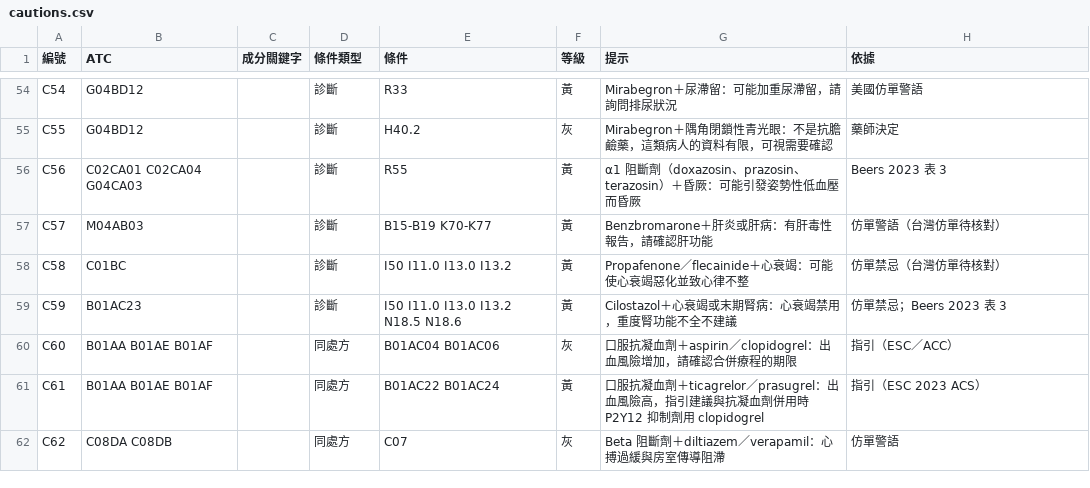
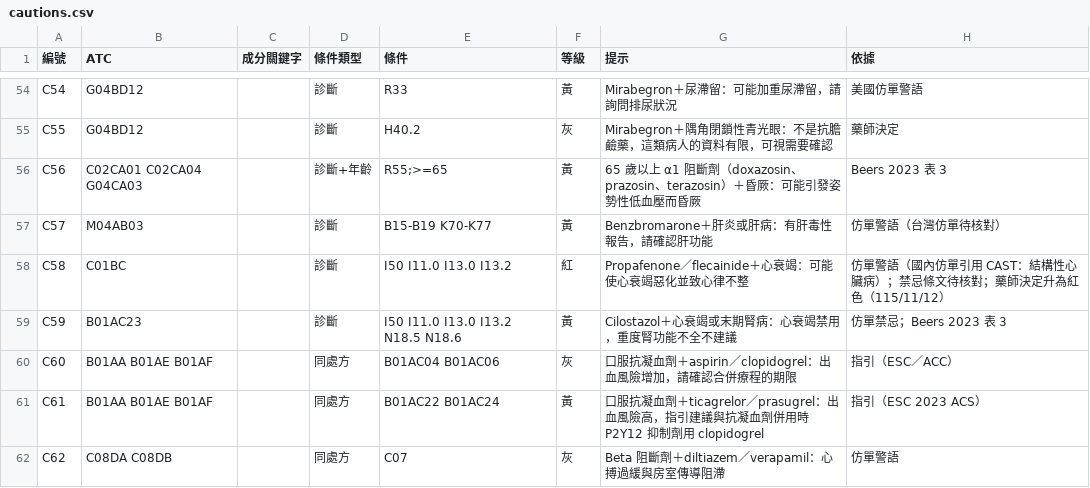
Before and after one commit to whyfenta/GTsloth-s-eye, a CSV file: docs/reference/rx-rules/cautions.csv, drawn as a sheet; only a part is shown, gaps mark what is left out.

```diff
--- a/docs/reference/rx-rules/cautions.csv
+++ b/docs/reference/rx-rules/cautions.csv
@@ -55,5 +55,5 @@ C54,G04BD12,,診斷,R33,黃,Mirabegron＋尿滯留：可能加重尿滯留，請
 C55,G04BD12,,診斷,H40.2,灰,Mirabegron＋隅角閉鎖性青光眼：不是抗膽鹼藥，這類病人的資料有限，可視需要確認,藥師決定
-C56,C02CA01 C02CA04 G04CA03,,診斷,R55,黃,α1 阻斷劑（doxazosin、prazosin、terazosin）＋昏厥：可能引發姿勢性低血壓而昏厥,Beers 2023 表 3
+C56,C02CA01 C02CA04 G04CA03,,診斷+年齡,R55;>=65,黃,65 歲以上 α1 阻斷劑（doxazosin、prazosin、terazosin）＋昏厥：可能引發姿勢性低血壓而昏厥,Beers 2023 表 3
 C57,M04AB03,,診斷,B15-B19 K70-K77,黃,Benzbromarone＋肝炎或肝病：有肝毒性報告，請確認肝功能,仿單警語（台灣仿單待核對）
-C58,C01BC,,診斷,I50 I11.0 I13.0 I13.2,黃,Propafenone／flecainide＋心衰竭：可能使心衰竭惡化並致心律不整,仿單禁忌（台灣仿單待核對）
+C58,C01BC,,診斷,I50 I11.0 I13.0 I13.2,紅,Propafenone／flecainide＋心衰竭：可能使心衰竭惡化並致心律不整,仿單警語（國內仿單引用 CAST：結構性心臟病）；禁忌條文待核對；藥師決定升為紅色（115/11/12）
 C59,B01AC23,,診斷,I50 I11.0 I13.0 I13.2 N18.5 N18.6,黃,Cilostazol＋心衰竭或末期腎病：心衰竭禁用，重度腎功能不全不建議,仿單禁忌；Beers 2023 表 3
```
Also changed, not shown: 7 other files.
